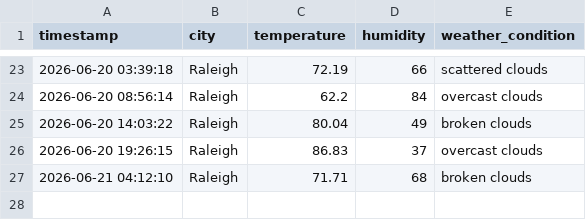
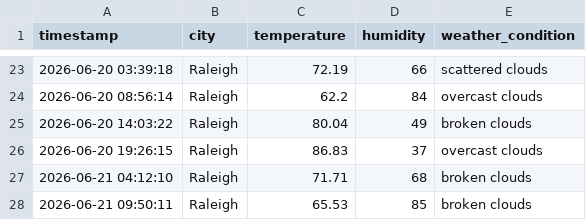
Before and after one commit to pwaltonbrown/Info-Pipeline-App, a CSV file: weather_history.csv, drawn as a sheet; only a part is shown, gaps mark what is left out.

```diff
--- a/weather_history.csv
+++ b/weather_history.csv
@@ -27 +27,2 @@ timestamp,city,temperature,humidity,weather_condition
 2026-06-21 04:12:10,Raleigh,71.71,68,broken clouds
+2026-06-21 09:50:11,Raleigh,65.53,85,broken clouds
```
